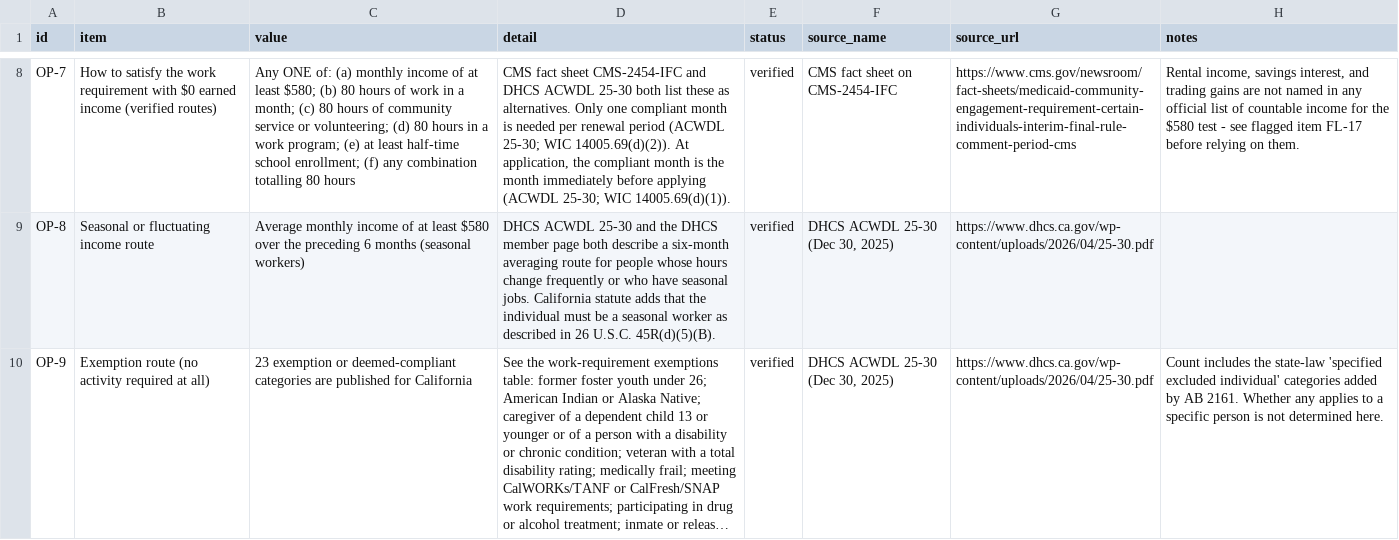
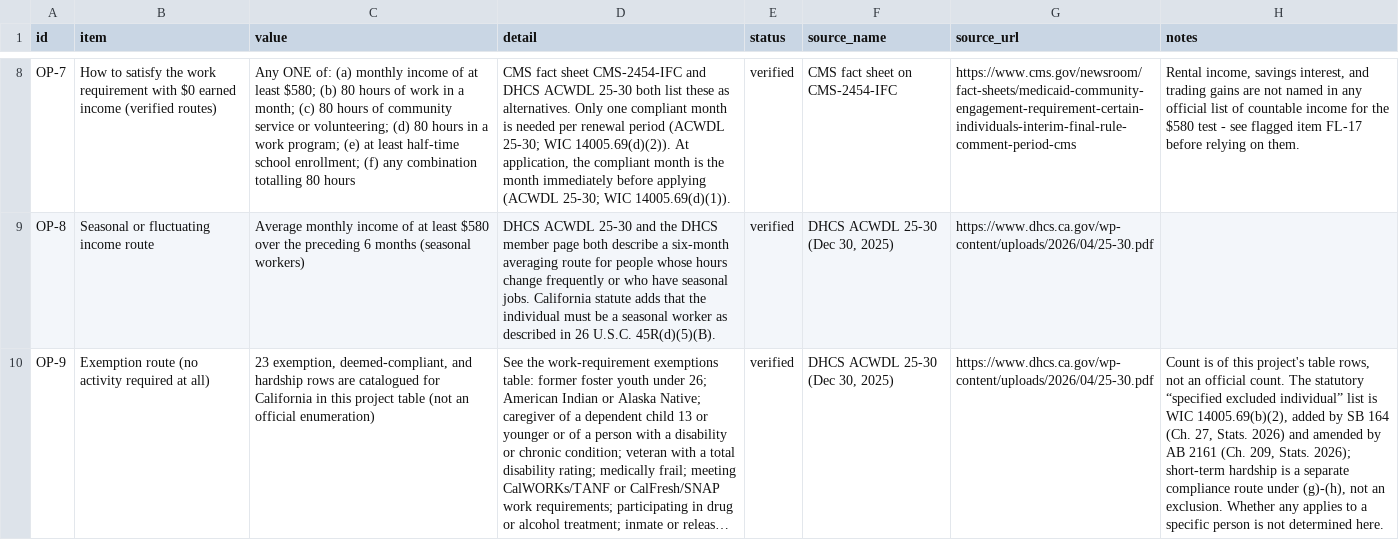
Before and after one commit to buffedlizard55-lab/MaltaProj9, a CSV file: data/options-summary.csv, drawn as a sheet; only a part is shown, gaps mark what is left out; long unchanged cells end in …; the diff names each change by its address in the sheet, - before the commit and + after, or states it on an @@ line.

```diff
--- a/data/options-summary.csv
+++ b/data/options-summary.csv
-C10 (value): 23 exemption or deemed-compliant categories are published for California
+C10 (value): 23 exemption, deemed-compliant, and hardship rows are catalogued for California in this project table (not an official enumeration)
-H10 (notes): Count includes the state-law 'specified excluded individual' categories added by AB 2161. Whether any…
+H10 (notes): Count is of this project's table rows, not an official count. The statutory “specified excluded individual” list is WIC 14005.69(b)(2), added by SB 164 (Ch. 27, Stats. 2026) and amended by AB 2161 (Ch. 209, Stats. 2026); short-term hardship is a separate compliance route under (g)-(h), not an exclusion. Whether any…
```
Also changed, not shown: data/california-implementation.csv, data/flagged-items.csv, 22 other files.
